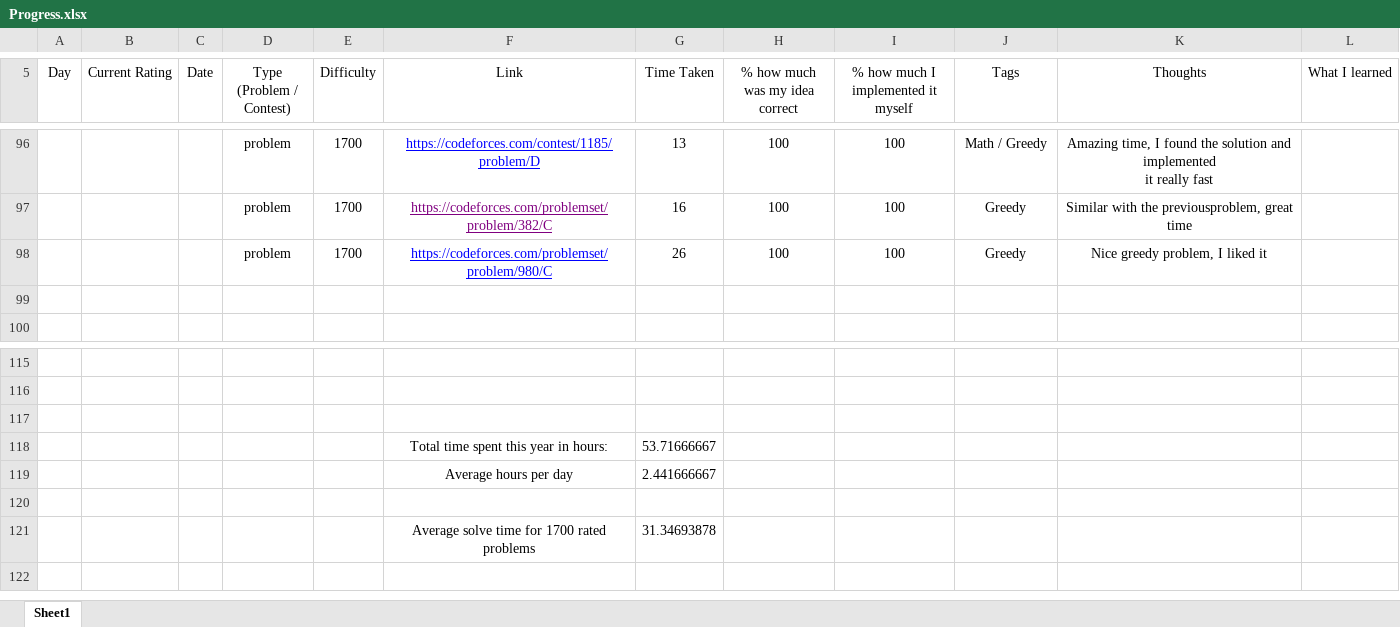
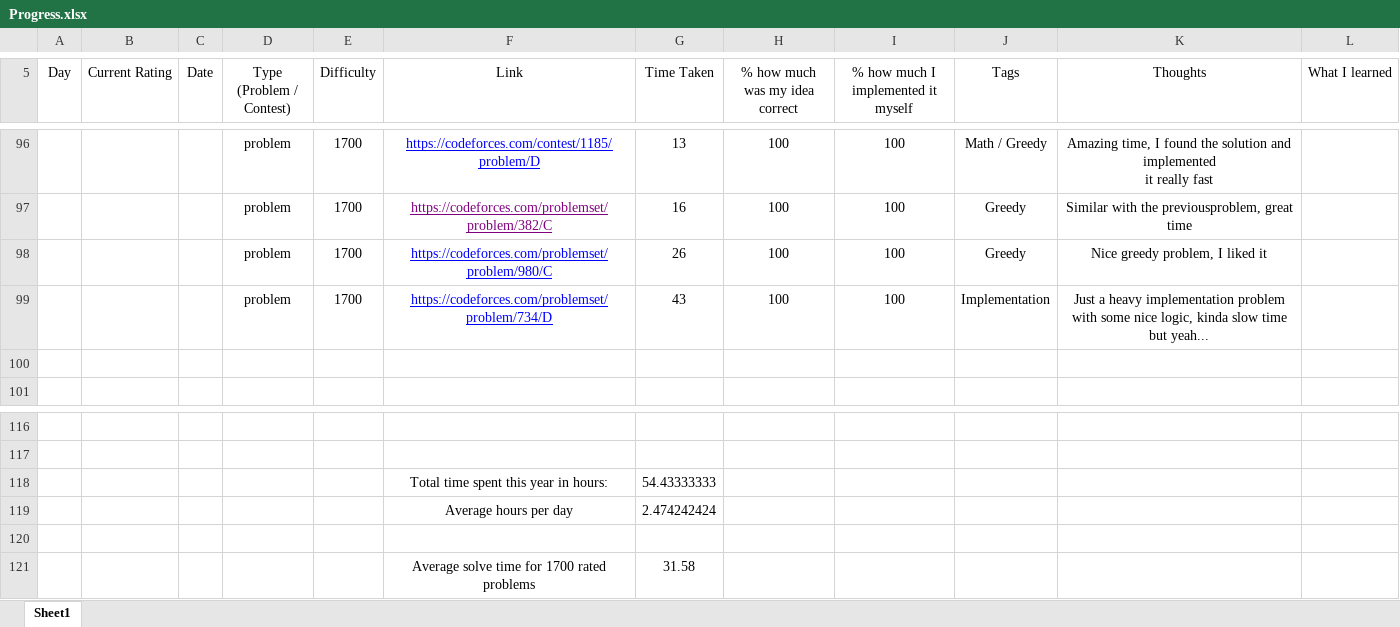
Before and after one commit to AlexandruOlteanu/CompetitiveProgramming, an Excel workbook: Progress.xlsx, sheet Sheet1, drawn as a sheet; only a part is shown, gaps mark what is left out; values as stored, in another font and other column widths than the file's, no borders; removed rows and columns are numbered as before the commit, all else as after; ↵ is a line break in a cell; the diff names each change by its address in the sheet, - before the commit and + after, or states it on an @@ line.

Commit message:
Solved 1700 problem

```diff
--- a/Progress.xlsx (sheet Sheet1)
+++ b/Progress.xlsx (sheet Sheet1)
+row 99:  |  |  | problem | 1700 | https://codeforces.com/problemset/problem/734/D | 43 | 100 | 100 | Implementation | Just a heavy implementation problem ↵ with some nice logic, kinda slow time but yeah...
+row 118:  |  |  |  |  | Total time spent this year in hours: | 54.43333333
+row 119:  |  |  |  |  | Average hours per day | 2.474242424
-row 118:  |  |  |  |  | Total time spent this year in hours: | 53.71666667
-row 119:  |  |  |  |  | Average hours per day | 2.441666667
-row 121: (empty)
+row 121:  |  |  |  |  | Average solve time for 1700 rated problems | 31.58
-row 121:  |  |  |  |  | Average solve time for 1700 rated problems | 31.34693878
```
Also changed, not shown: 4 other files.
